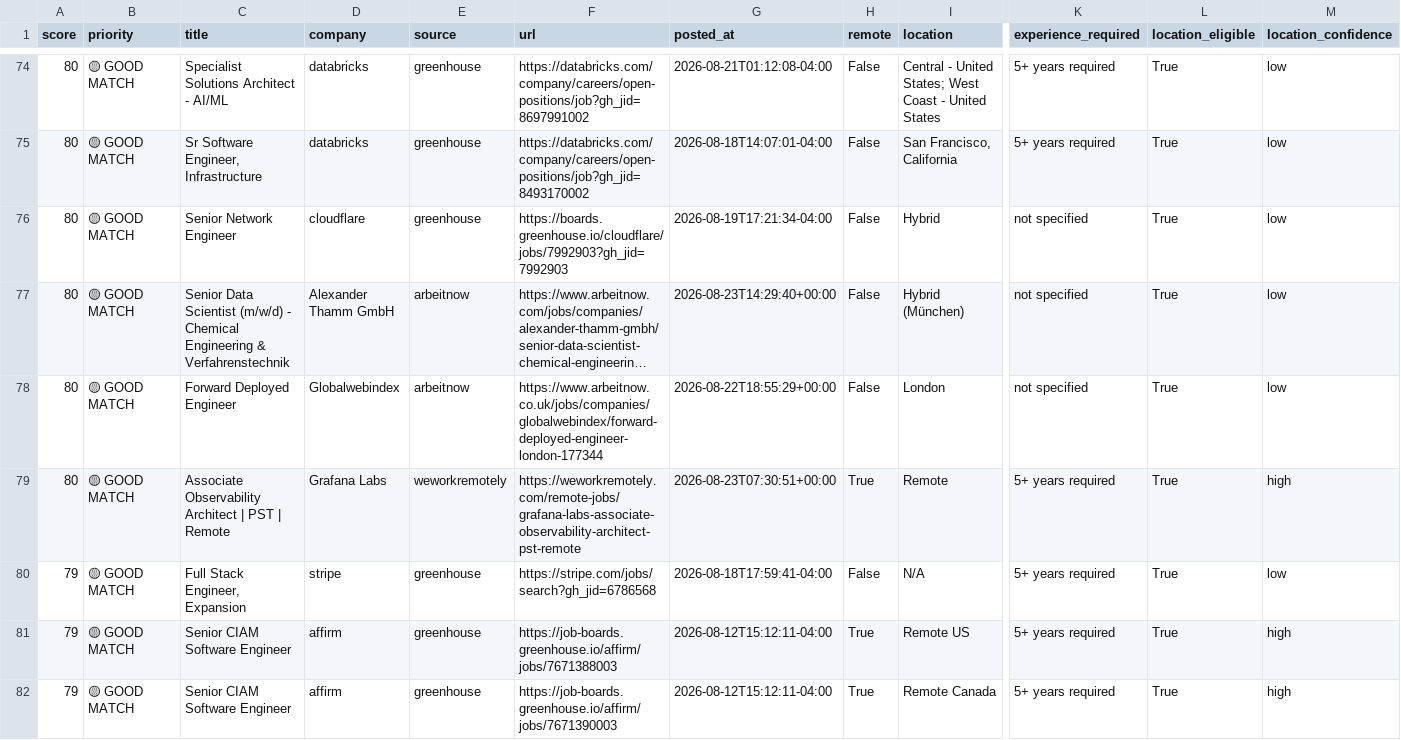
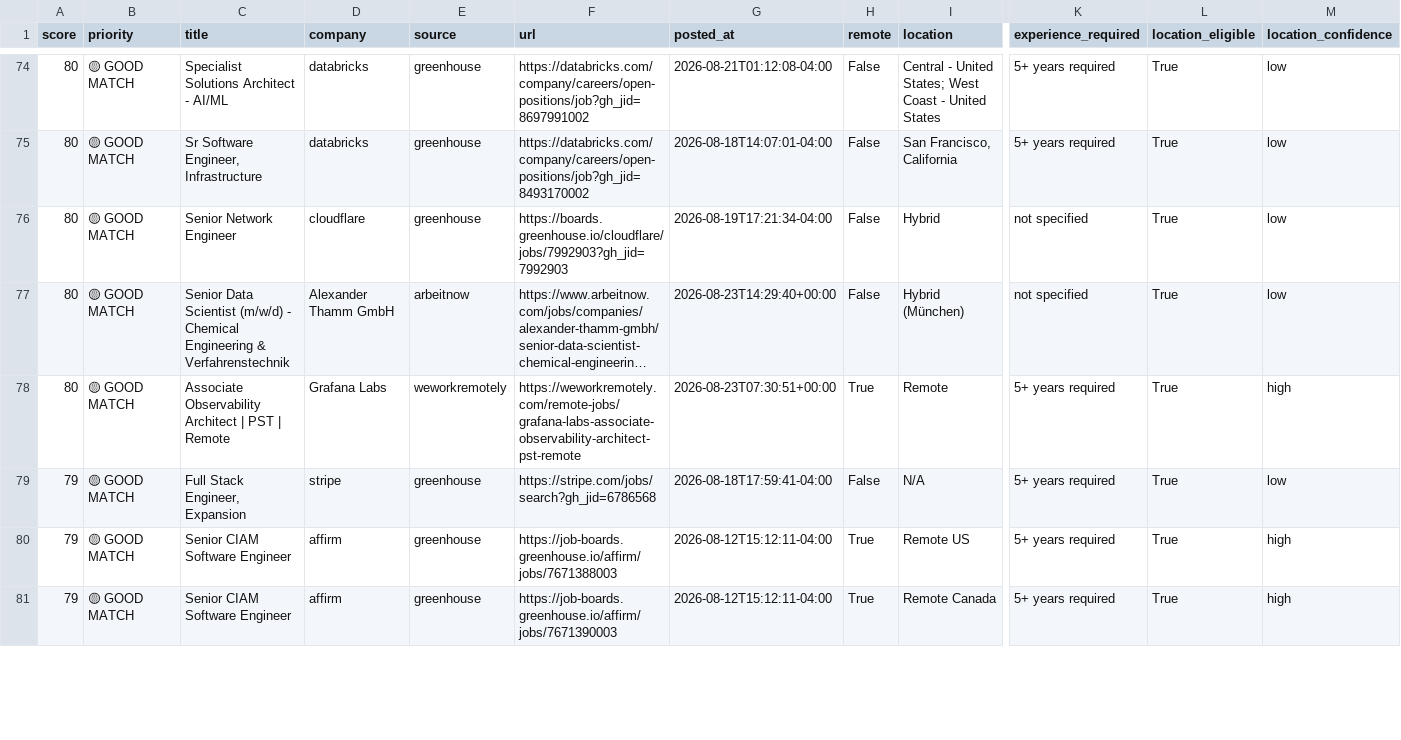
Before and after one commit to QDung210/job-hunter, a CSV file: data/latest_jobs.csv, drawn as a sheet; only a part is shown, gaps mark what is left out; long unchanged cells end in …; removed rows and columns are numbered as before the commit, all else as after; rows hold the shown columns only; the diff covers the shown part only; the diff names each change by its address in the sheet, - before the commit and + after, or states it on an @@ line.

```diff
--- a/data/latest_jobs.csv
+++ b/data/latest_jobs.csv
-row 78: 80 | 🟡 GOOD MATCH | Forward Deployed Engineer | Globalwebindex | arbeitnow | https://www.arbeitnow.co.uk/jobs/companies/globalwebindex/forward-deployed-engineer-london-177344 | 2026-08-22T18:55:29+00:00 | False | London | not specified | True | low
```
Also changed, not shown: 2 added rows, 4 removed rows, 49 moved rows and 3 edited cells elsewhere in this file, 2 other files.
